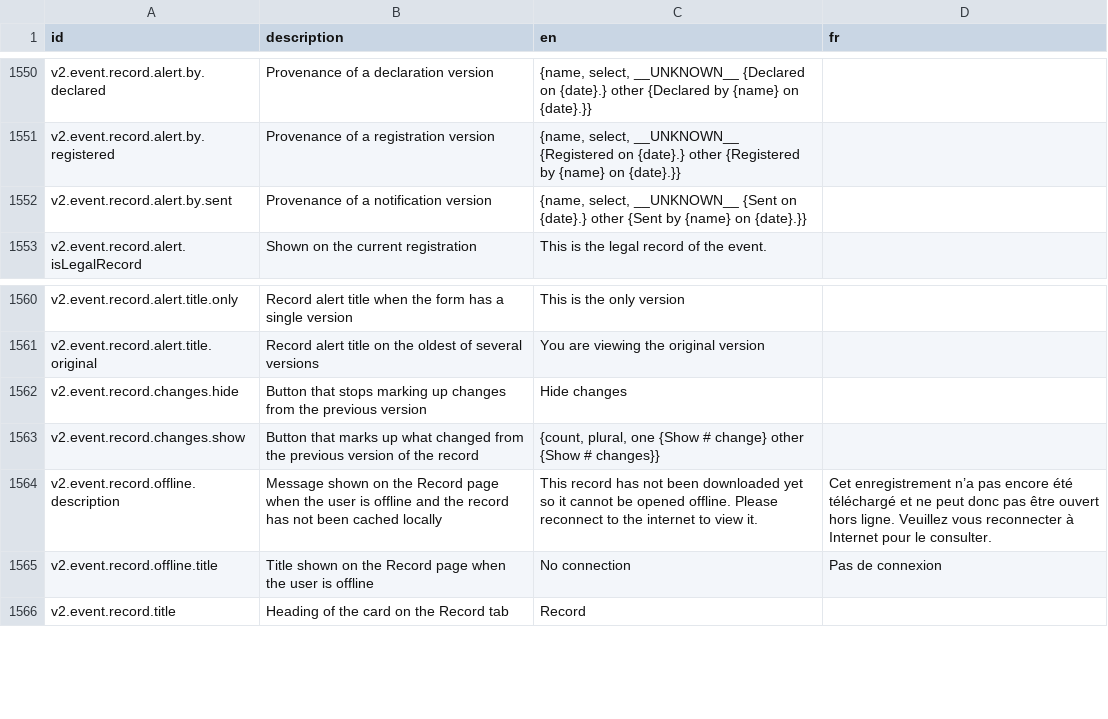
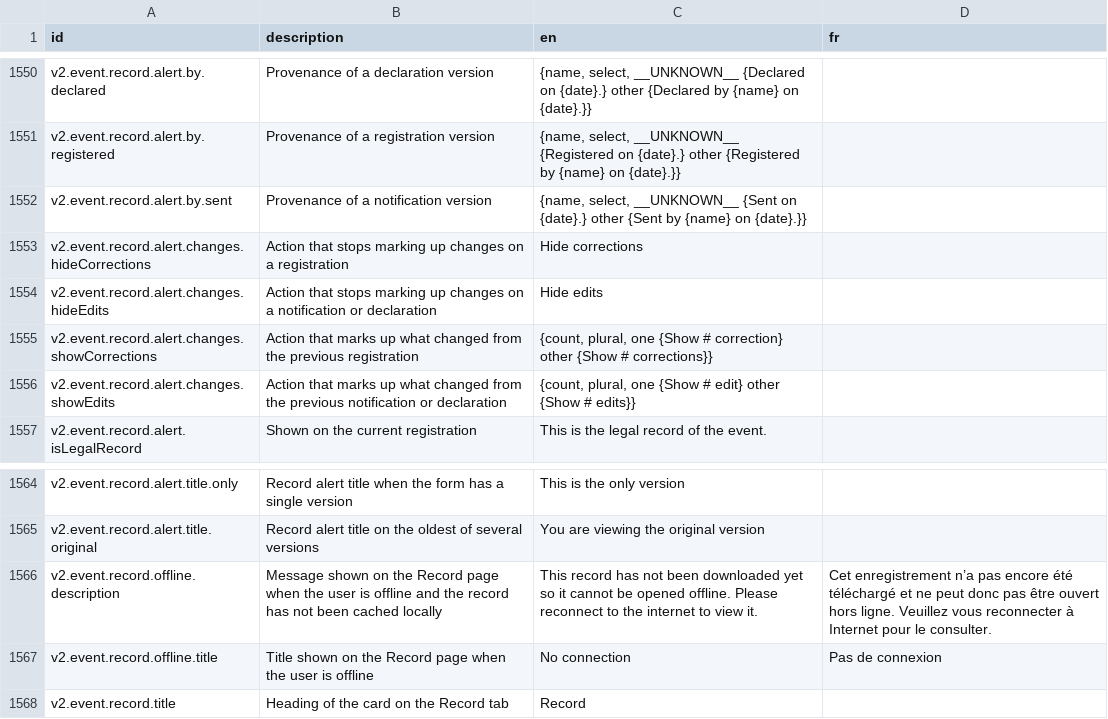
Before and after one commit to opencrvs/opencrvs-core, a CSV file: packages/testland/src/translations/client.csv, drawn as a sheet; only a part is shown, gaps mark what is left out.

```diff
--- a/packages/testland/src/translations/client.csv
+++ b/packages/testland/src/translations/client.csv
@@ -1552,2 +1552,6 @@ v2.event.record.alert.by.registered,Provenance of a registration version,"{name,
 v2.event.record.alert.by.sent,Provenance of a notification version,"{name, select, __UNKNOWN__ {Sent on {date}.} other {Sent by {name} on {date}.}}",
+v2.event.record.alert.changes.hideCorrections,Action that stops marking up changes on a registration,Hide corrections,
+v2.event.record.alert.changes.hideEdits,Action that stops marking up changes on a notification or declaration,Hide edits,
+v2.event.record.alert.changes.showCorrections,Action that marks up what changed from the previous registration,"{count, plural, one {Show # correction} other {Show # corrections}}",
+v2.event.record.alert.changes.showEdits,Action that marks up what changed from the previous notification or declaration,"{count, plural, one {Show # edit} other {Show # edits}}",
 v2.event.record.alert.isLegalRecord,Shown on the current registration,This is the legal record of the event.,
@@ -1561,4 +1565,2 @@ v2.event.record.alert.title.only,Record alert title when the form has a single v
 v2.event.record.alert.title.original,Record alert title on the oldest of several versions,You are viewing the original version,
-v2.event.record.changes.hide,Button that stops marking up changes from the previous version,Hide changes,
-v2.event.record.changes.show,Button that marks up what changed from the previous version of the record,"{count, plural, one {Show # change} other {Show # changes}}",
 v2.event.record.offline.description,Message shown on the Record page when the user is offline and the record has not been cached locally,This record has not been downloaded yet so it cannot be opened offline. Please reconnect to the internet to view it.,Cet enregistrement n’a pas encore été téléchargé et ne peut donc pas être ouvert hors ligne. Veuillez vous reconnecter à Internet pour le consulter.
```
Also changed, not shown: 4 other files.
